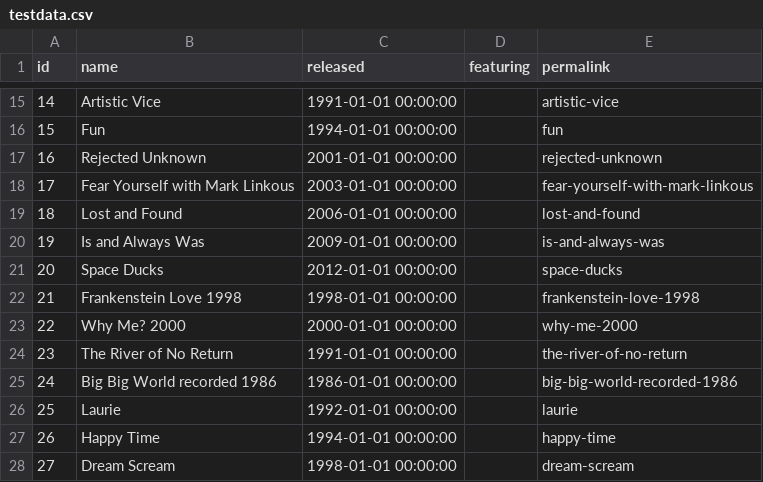
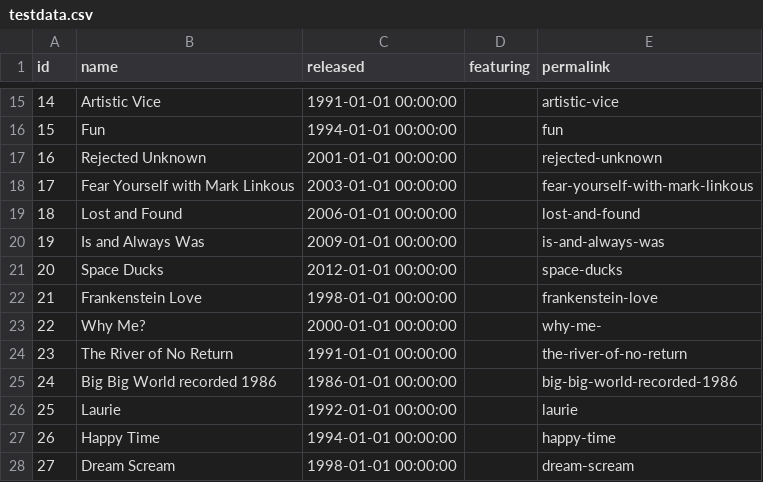
Before and after one commit to maurozurlo/daniel-johnston-tabs, a CSV file: djohnston/db/albums/testdata.csv, drawn as a sheet; only a part is shown, gaps mark what is left out.

```diff
--- a/djohnston/db/albums/testdata.csv
+++ b/djohnston/db/albums/testdata.csv
@@ -21,4 +21,4 @@
 "20","Space Ducks","2012-01-01 00:00:00","","space-ducks"
-"21","Frankenstein Love 1998","1998-01-01 00:00:00","","frankenstein-love-1998"
-"22","Why Me? 2000","2000-01-01 00:00:00","","why-me-2000"
+"21","Frankenstein Love","1998-01-01 00:00:00","","frankenstein-love"
+"22","Why Me?","2000-01-01 00:00:00","","why-me-"
 "23","The River of No Return","1991-01-01 00:00:00","","the-river-of-no-return"
```
Also changed, not shown: 55 other files.
